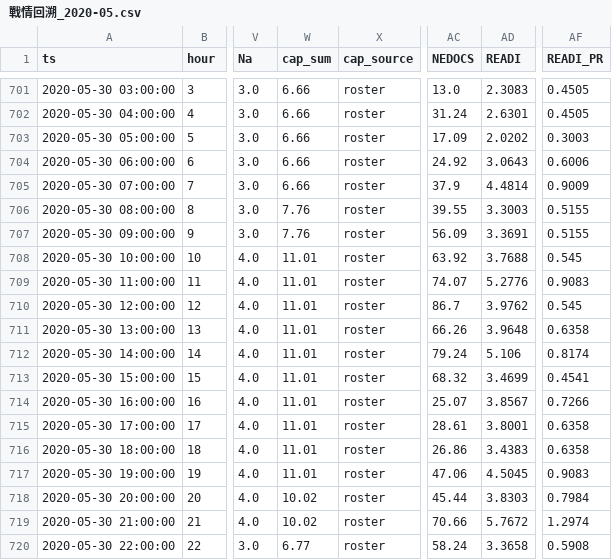
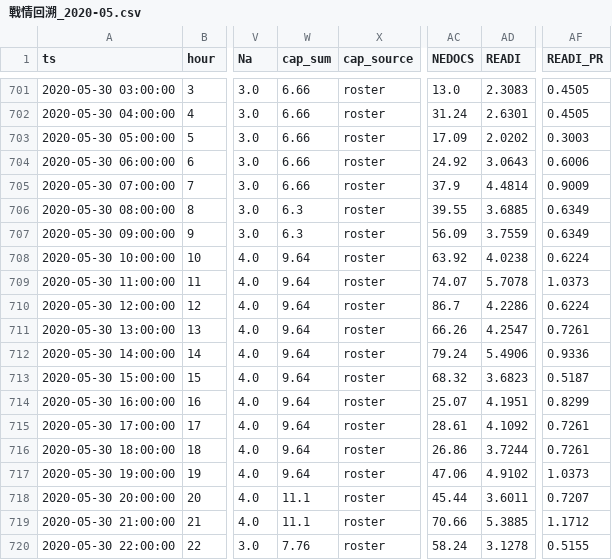
Before and after one commit to brianann2339/RADAR_history_v2, a CSV file: monthly/戰情回溯_2020-05.csv, drawn as a sheet; only a part is shown, gaps mark what is left out; the diff covers the shown part only; the diff names each change by its address in the sheet, - before the commit and + after, or states it on an @@ line.

```diff
--- a/monthly/戰情回溯_2020-05.csv
+++ b/monthly/戰情回溯_2020-05.csv
-W706:W707 (cap_sum): 7.76
+W706:W707 (cap_sum): 6.3
-AD706 (READI): 3.3003
+AD706 (READI): 3.6885
-AF706:AF707 (READI_PR): 0.5155
+AF706:AF707 (READI_PR): 0.6349
-AD707 (READI): 3.3691
+AD707 (READI): 3.7559
-W708:W717 (cap_sum): 11.01
+W708:W717 (cap_sum): 9.64
-AD708 (READI): 3.7688
+AD708 (READI): 4.0238
-AF708 (READI_PR): 0.545
+AF708 (READI_PR): 0.6224
-AD709 (READI): 5.2776
+AD709 (READI): 5.7078
-AF709 (READI_PR): 0.9083
+AF709 (READI_PR): 1.0373
-AD710 (READI): 3.9762
+AD710 (READI): 4.2286
-AF710 (READI_PR): 0.545
+AF710 (READI_PR): 0.6224
-AD711 (READI): 3.9648
+AD711 (READI): 4.2547
-AF711 (READI_PR): 0.6358
+AF711 (READI_PR): 0.7261
-AD712 (READI): 5.106
+AD712 (READI): 5.4906
-AF712 (READI_PR): 0.8174
+AF712 (READI_PR): 0.9336
-AD713 (READI): 3.4699
+AD713 (READI): 3.6823
-AF713 (READI_PR): 0.4541
+AF713 (READI_PR): 0.5187
-AD714 (READI): 3.8567
+AD714 (READI): 4.1951
-AF714 (READI_PR): 0.7266
+AF714 (READI_PR): 0.8299
-AD715 (READI): 3.8001
+AD715 (READI): 4.1092
-AF715:AF716 (READI_PR): 0.6358
+AF715:AF716 (READI_PR): 0.7261
-AD716 (READI): 3.4383
+AD716 (READI): 3.7244
-AD717 (READI): 4.5045
+AD717 (READI): 4.9102
-AF717 (READI_PR): 0.9083
+AF717 (READI_PR): 1.0373
-W718:W719 (cap_sum): 10.02
+W718:W719 (cap_sum): 11.1
-AD718 (READI): 3.8303
+AD718 (READI): 3.6011
-AF718 (READI_PR): 0.7984
+AF718 (READI_PR): 0.7207
-AD719 (READI): 5.7672
+AD719 (READI): 5.3885
-AF719 (READI_PR): 1.2974
+AF719 (READI_PR): 1.1712
-W720 (cap_sum): 6.77
+W720 (cap_sum): 7.76
-AD720 (READI): 3.3658
+AD720 (READI): 3.1278
-AF720 (READI_PR): 0.5908
+AF720 (READI_PR): 0.5155
```
Also changed, not shown: 25 edited cells elsewhere in this file, monthly_summary.csv, 44 other files.
